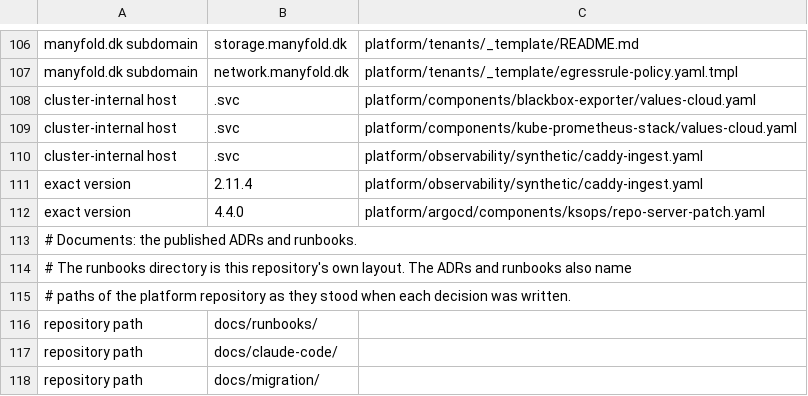
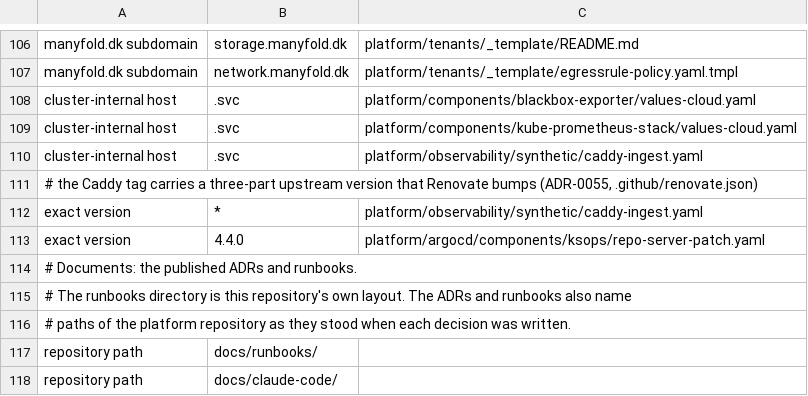
Before and after one commit to manyfold-dk/manyfold-platform, a TSV file: .publish-allow.tsv, drawn as a sheet; only a part is shown, gaps mark what is left out; the shorter side is filled out with more unchanged rows.

```diff
--- a/.publish-allow.tsv
+++ b/.publish-allow.tsv
@@ -110,3 +110,4 @@ cluster-internal host	.svc	platform/components/kube-prometheus-stack/values-clou
 cluster-internal host	.svc	platform/observability/synthetic/caddy-ingest.yaml
-exact version	2.11.4	platform/observability/synthetic/caddy-ingest.yaml
+# the Caddy tag carries a three-part upstream version that Renovate bumps (ADR-0055, .github/renovate.json)
+exact version	*	platform/observability/synthetic/caddy-ingest.yaml
 exact version	4.4.0	platform/argocd/components/ksops/repo-server-patch.yaml
```
Also changed, not shown: 2 other files.
